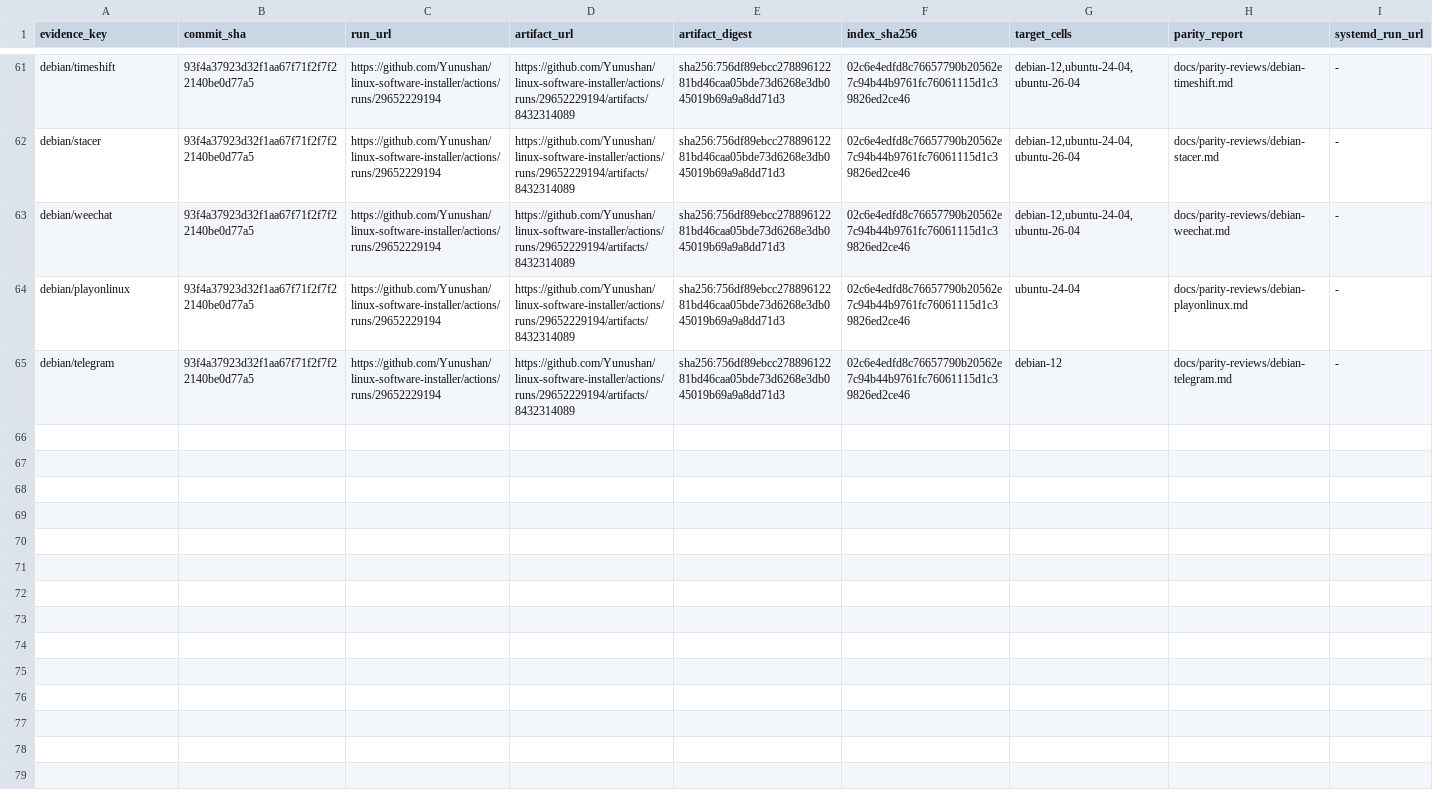
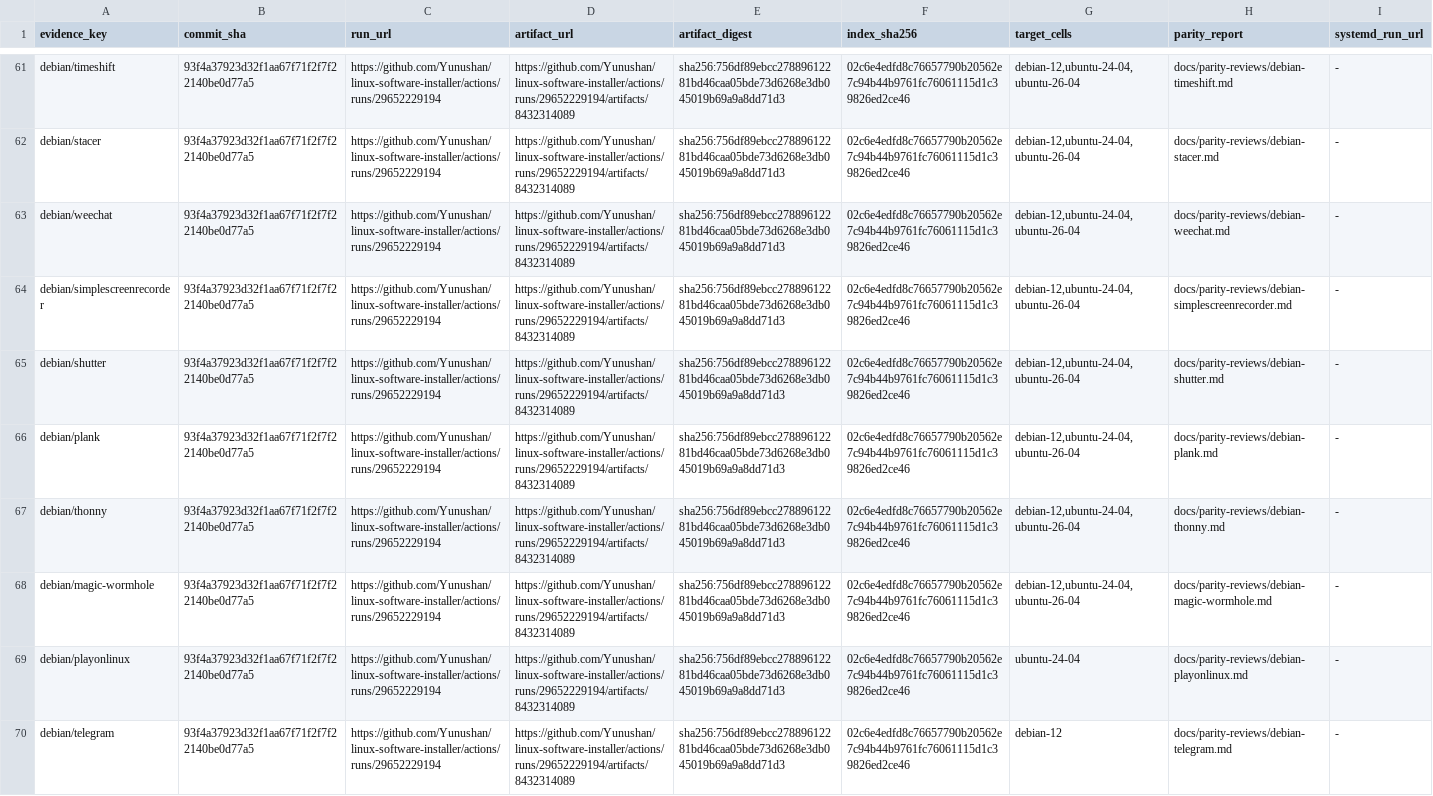
Before and after one commit to Yunushan/linux-software-installer, a TSV file: docs/accepted-evidence.tsv, drawn as a sheet; only a part is shown, gaps mark what is left out; rows hold the shown columns only; the diff names each change by its address in the sheet, - before the commit and + after, or states it on an @@ line.

```diff
--- a/docs/accepted-evidence.tsv
+++ b/docs/accepted-evidence.tsv
+row 64: debian/simplescreenrecorder | 93f4a37923d32f1aa67f71f2f7f22140be0d77a5 | https://github.com/Yunushan/linux-software-installer/actions/runs/29652229194 | https://github.com/Yunushan/linux-software-installer/actions/runs/29652229194/artifacts/8432314089 | sha256:756df89ebcc27889612281bd46caa05bde73d6268e3db045019b69a9a8dd71d3 | 02c6e4edfd8c76657790b20562e7c94b44b9761fc76061115d1c39826ed2ce46 | debian-12,ubuntu-24-04,ubuntu-26-04 | docs/parity-reviews/debian-simplescreenrecorder.md | -
+row 65: debian/shutter | 93f4a37923d32f1aa67f71f2f7f22140be0d77a5 | https://github.com/Yunushan/linux-software-installer/actions/runs/29652229194 | https://github.com/Yunushan/linux-software-installer/actions/runs/29652229194/artifacts/8432314089 | sha256:756df89ebcc27889612281bd46caa05bde73d6268e3db045019b69a9a8dd71d3 | 02c6e4edfd8c76657790b20562e7c94b44b9761fc76061115d1c39826ed2ce46 | debian-12,ubuntu-24-04,ubuntu-26-04 | docs/parity-reviews/debian-shutter.md | -
+row 66: debian/plank | 93f4a37923d32f1aa67f71f2f7f22140be0d77a5 | https://github.com/Yunushan/linux-software-installer/actions/runs/29652229194 | https://github.com/Yunushan/linux-software-installer/actions/runs/29652229194/artifacts/8432314089 | sha256:756df89ebcc27889612281bd46caa05bde73d6268e3db045019b69a9a8dd71d3 | 02c6e4edfd8c76657790b20562e7c94b44b9761fc76061115d1c39826ed2ce46 | debian-12,ubuntu-24-04,ubuntu-26-04 | docs/parity-reviews/debian-plank.md | -
+row 67: debian/thonny | 93f4a37923d32f1aa67f71f2f7f22140be0d77a5 | https://github.com/Yunushan/linux-software-installer/actions/runs/29652229194 | https://github.com/Yunushan/linux-software-installer/actions/runs/29652229194/artifacts/8432314089 | sha256:756df89ebcc27889612281bd46caa05bde73d6268e3db045019b69a9a8dd71d3 | 02c6e4edfd8c76657790b20562e7c94b44b9761fc76061115d1c39826ed2ce46 | debian-12,ubuntu-24-04,ubuntu-26-04 | docs/parity-reviews/debian-thonny.md | -
+row 68: debian/magic-wormhole | 93f4a37923d32f1aa67f71f2f7f22140be0d77a5 | https://github.com/Yunushan/linux-software-installer/actions/runs/29652229194 | https://github.com/Yunushan/linux-software-installer/actions/runs/29652229194/artifacts/8432314089 | sha256:756df89ebcc27889612281bd46caa05bde73d6268e3db045019b69a9a8dd71d3 | 02c6e4edfd8c76657790b20562e7c94b44b9761fc76061115d1c39826ed2ce46 | debian-12,ubuntu-24-04,ubuntu-26-04 | docs/parity-reviews/debian-magic-wormhole.md | -
```
Also changed, not shown: docs/legacy-inventory.tsv, docs/legacy-promotion-readiness.tsv, 14 other files.
